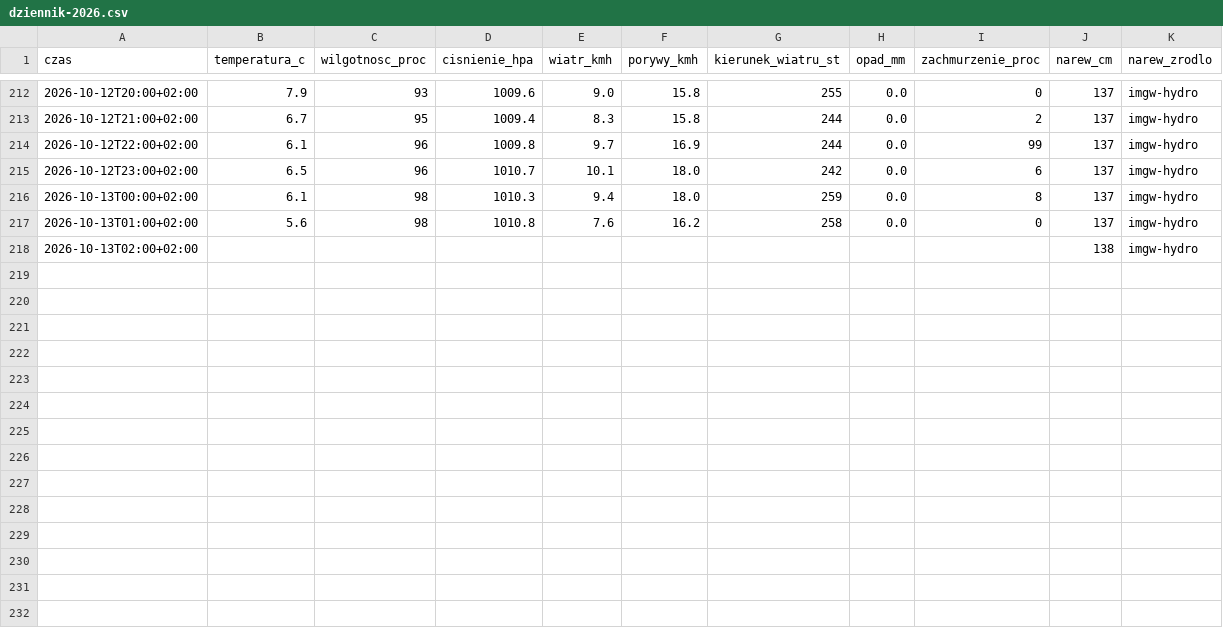
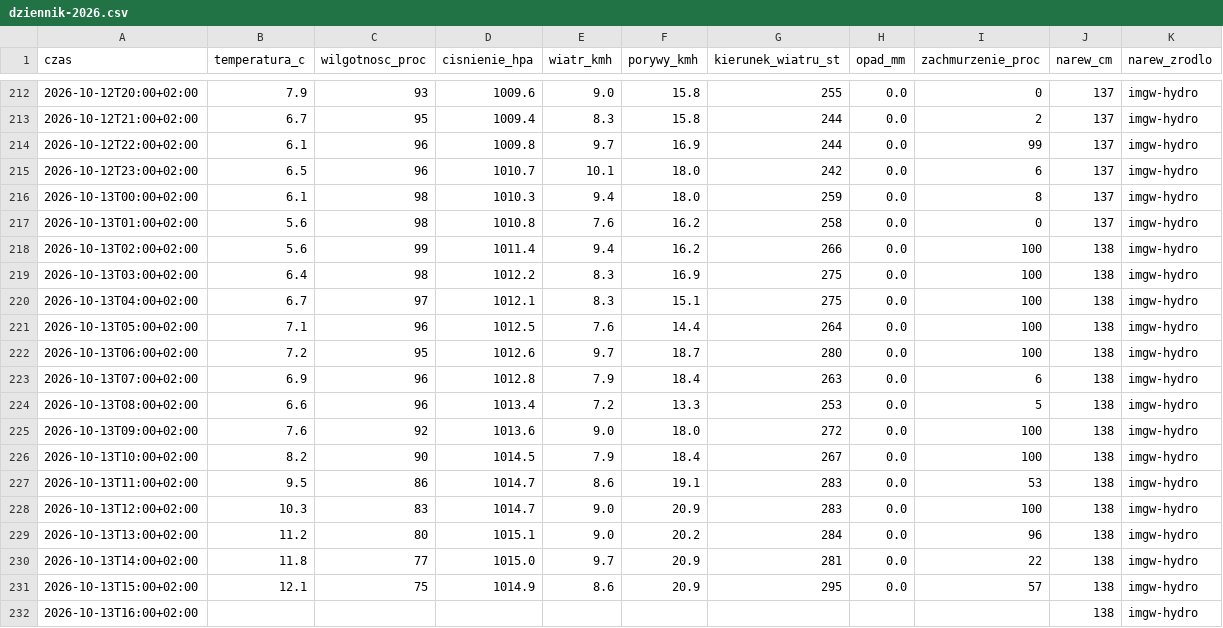
Before and after one commit to arturwyrzykowski/pogoda-tv, a CSV file: data/dziennik-2026.csv, drawn as a sheet; only a part is shown, gaps mark what is left out.

```diff
--- a/data/dziennik-2026.csv
+++ b/data/dziennik-2026.csv
@@ -217,2 +217,16 @@ czas,temperatura_c,wilgotnosc_proc,cisnienie_hpa,wiatr_kmh,porywy_kmh,kierunek_w
 2026-10-13T01:00+02:00,5.6,98,1010.8,7.6,16.2,258,0.0,0,137,imgw-hydro
-2026-10-13T02:00+02:00,,,,,,,,,138,imgw-hydro
+2026-10-13T02:00+02:00,5.6,99,1011.4,9.4,16.2,266,0.0,100,138,imgw-hydro
+2026-10-13T03:00+02:00,6.4,98,1012.2,8.3,16.9,275,0.0,100,138,imgw-hydro
+2026-10-13T04:00+02:00,6.7,97,1012.1,8.3,15.1,275,0.0,100,138,imgw-hydro
+2026-10-13T05:00+02:00,7.1,96,1012.5,7.6,14.4,264,0.0,100,138,imgw-hydro
+2026-10-13T06:00+02:00,7.2,95,1012.6,9.7,18.7,280,0.0,100,138,imgw-hydro
+2026-10-13T07:00+02:00,6.9,96,1012.8,7.9,18.4,263,0.0,6,138,imgw-hydro
+2026-10-13T08:00+02:00,6.6,96,1013.4,7.2,13.3,253,0.0,5,138,imgw-hydro
+2026-10-13T09:00+02:00,7.6,92,1013.6,9.0,18.0,272,0.0,100,138,imgw-hydro
+2026-10-13T10:00+02:00,8.2,90,1014.5,7.9,18.4,267,0.0,100,138,imgw-hydro
+2026-10-13T11:00+02:00,9.5,86,1014.7,8.6,19.1,283,0.0,53,138,imgw-hydro
+2026-10-13T12:00+02:00,10.3,83,1014.7,9.0,20.9,283,0.0,100,138,imgw-hydro
+2026-10-13T13:00+02:00,11.2,80,1015.1,9.0,20.2,284,0.0,96,138,imgw-hydro
+2026-10-13T14:00+02:00,11.8,77,1015.0,9.7,20.9,281,0.0,22,138,imgw-hydro
+2026-10-13T15:00+02:00,12.1,75,1014.9,8.6,20.9,295,0.0,57,138,imgw-hydro
+2026-10-13T16:00+02:00,,,,,,,,,138,imgw-hydro
```
Also changed, not shown: 1 other file.
